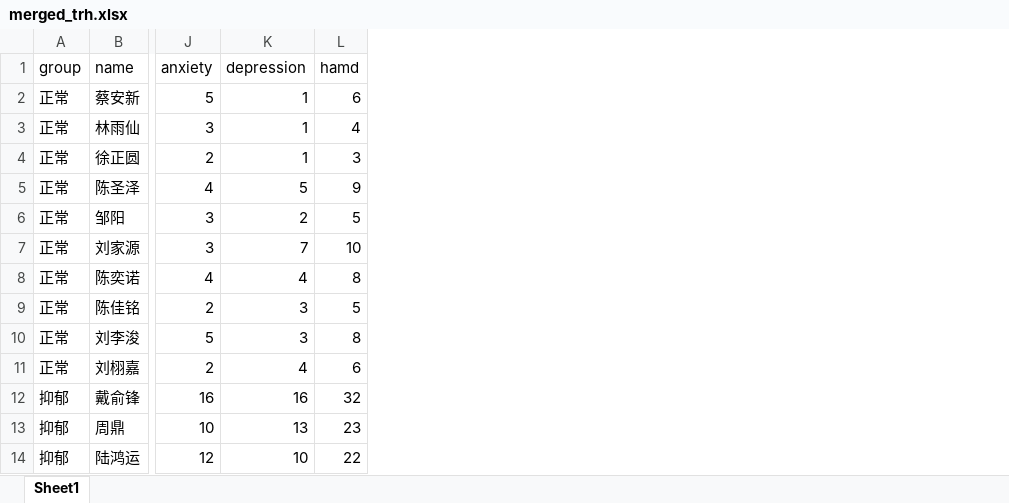
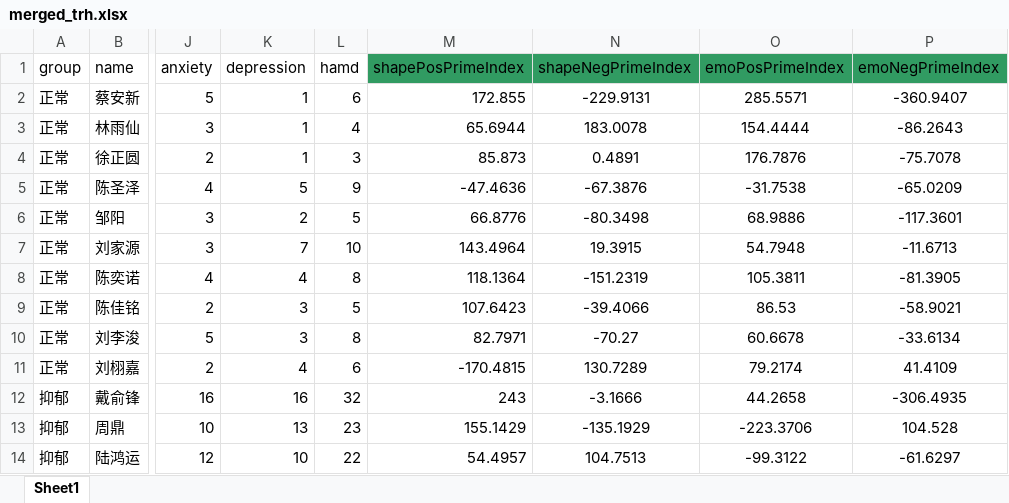
Before and after one commit to mononihgt/HouCanBei, an Excel workbook: lastDay/merged_trh.xlsx, sheet Sheet1, drawn as a sheet; only a part is shown, gaps mark what is left out; values as stored, in another font and other column widths than the file's, no borders; the diff names each change by its address in the sheet, - before the commit and + after, or states it on an @@ line.

```diff
--- a/lastDay/merged_trh.xlsx (sheet Sheet1)
+++ b/lastDay/merged_trh.xlsx (sheet Sheet1)
+column M (shapePosPrimeIndex), rows 2-14: 172.855 | 65.6944 | 85.873 | -47.4636 | 66.8776 | 143.4964 | 118.1364 | 107.6423 | 82.7971 | -170.4815 | 243 | 155.1429 | 54.4957
+column N (shapeNegPrimeIndex), rows 2-14: -229.9131 | 183.0078 | 0.4891 | -67.3876 | -80.3498 | 19.3915 | -151.2319 | -39.4066 | -70.27 | 130.7289 | -3.1666 | -135.1929 | 104.7513
+column O (emoPosPrimeIndex), rows 2-14: 285.5571 | 154.4444 | 176.7876 | -31.7538 | 68.9886 | 54.7948 | 105.3811 | 86.53 | 60.6678 | 79.2174 | 44.2658 | -223.3706 | -99.3122
+column P (emoNegPrimeIndex), rows 2-14: -360.9407 | -86.2643 | -75.7078 | -65.0209 | -117.3601 | -11.6713 | -81.3905 | -58.9021 | -33.6134 | 41.4109 | -306.4935 | 104.528 | -61.6297
```
Also changed, not shown: 6 other files.
